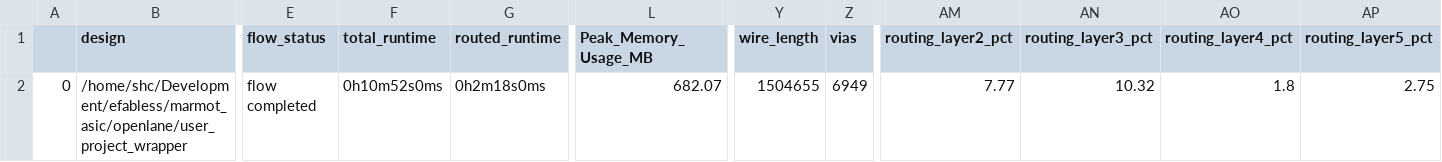
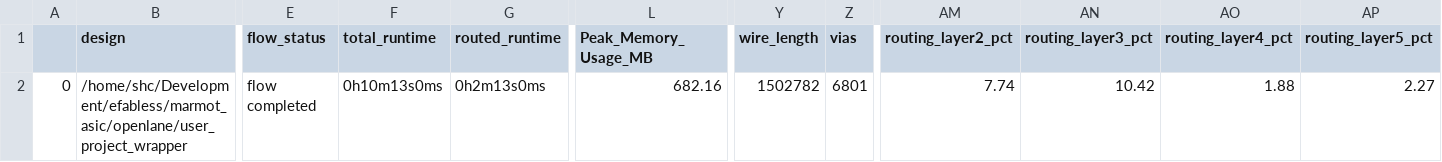
Before and after one commit to Hagiwara-shc/marmot_asic, a CSV file: signoff/user_project_wrapper/final_summary_report.csv, drawn as a sheet; only a part is shown, gaps mark what is left out; the diff names each change by its address in the sheet, - before the commit and + after, or states it on an @@ line.

```diff
--- a/signoff/user_project_wrapper/final_summary_report.csv
+++ b/signoff/user_project_wrapper/final_summary_report.csv
-F2 (total_runtime): 0h10m52s0ms
+F2 (total_runtime): 0h10m13s0ms
-G2 (routed_runtime): 0h2m18s0ms
+G2 (routed_runtime): 0h2m13s0ms
-L2 (Peak_Memory_Usage_MB): 682.07
+L2 (Peak_Memory_Usage_MB): 682.16
-Y2 (wire_length): 1504655
+Y2 (wire_length): 1502782
-Z2 (vias): 6949
+Z2 (vias): 6801
-AM2 (routing_layer2_pct): 7.77
+AM2 (routing_layer2_pct): 7.74
-AN2 (routing_layer3_pct): 10.32
+AN2 (routing_layer3_pct): 10.42
-AO2 (routing_layer4_pct): 1.8
+AO2 (routing_layer4_pct): 1.88
-AP2 (routing_layer5_pct): 2.75
+AP2 (routing_layer5_pct): 2.27
```
Also changed, not shown: 8 other files.
